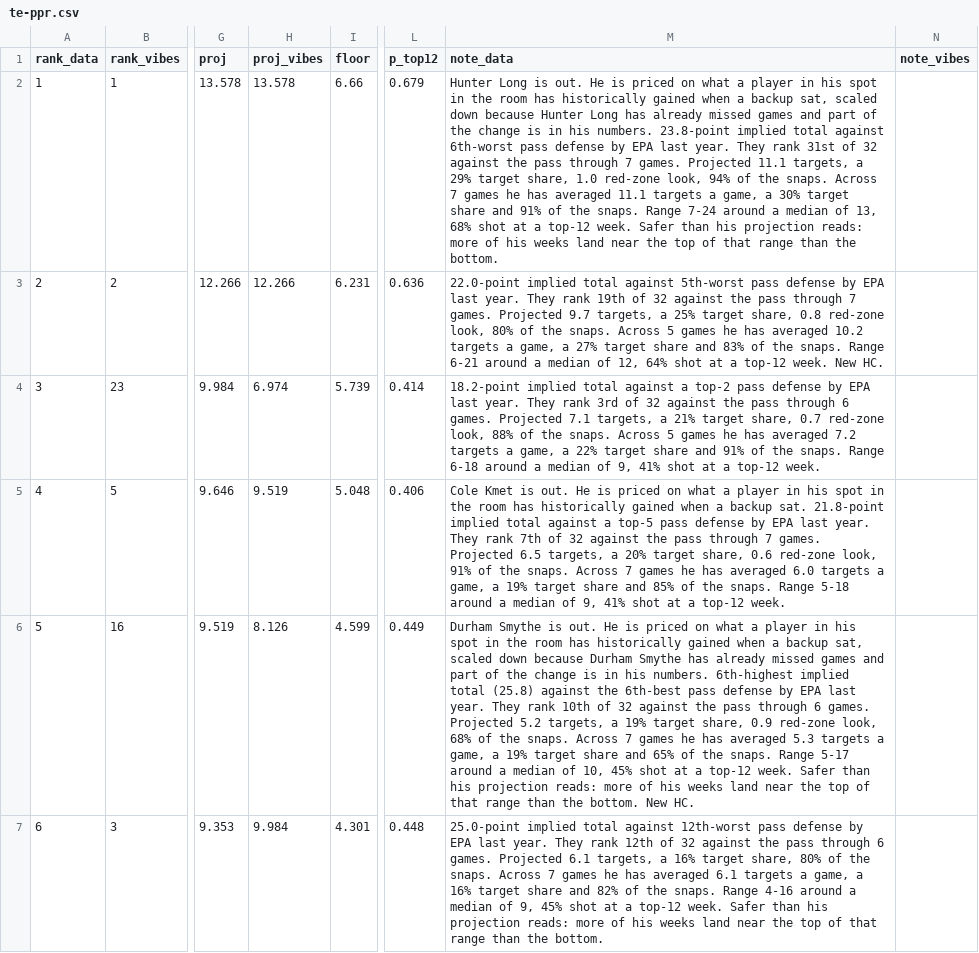
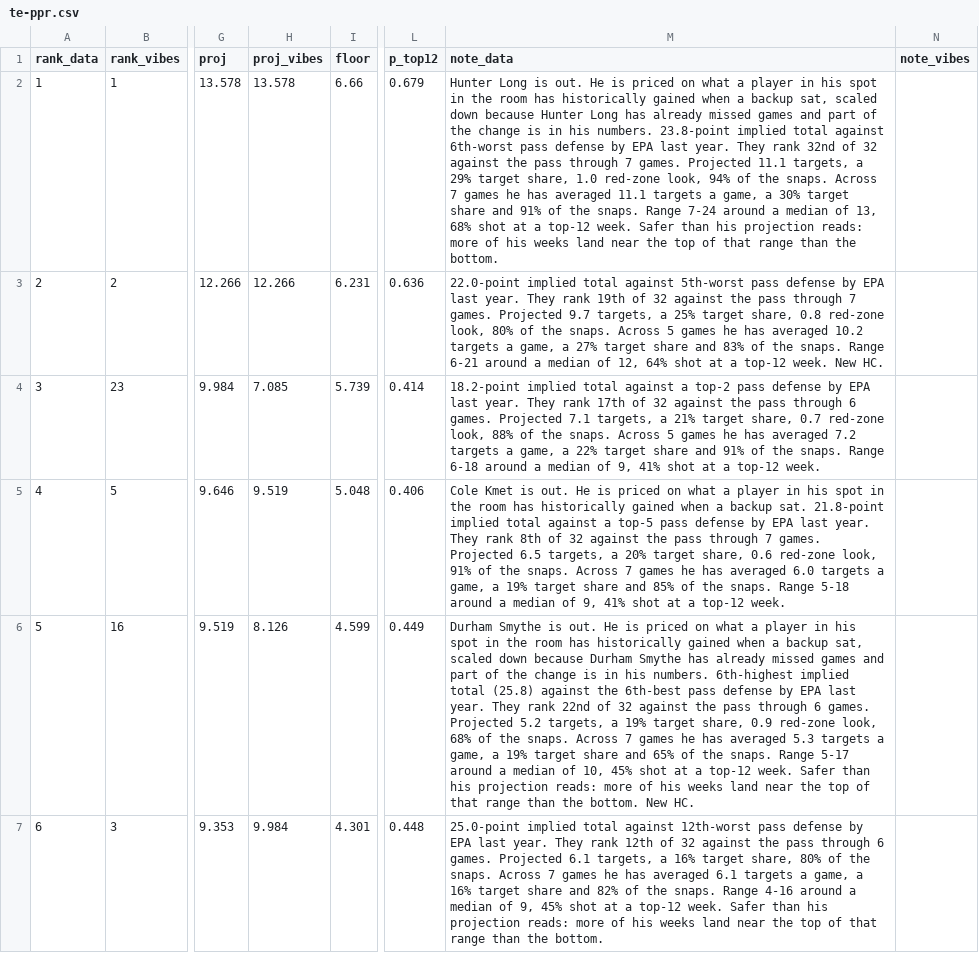
Before and after one commit to maditphillips/The-Delta-Duo, a CSV file: data/weekly/2026/week-08/te-ppr.csv, drawn as a sheet; only a part is shown, gaps mark what is left out; the diff covers the shown part only; the diff names each change by its address in the sheet, - before the commit and + after, or states it on an @@ line.

```diff
--- a/data/weekly/2026/week-08/te-ppr.csv
+++ b/data/weekly/2026/week-08/te-ppr.csv
-M2 (note_data): …They rank 31st of 32…
+M2 (note_data): …They rank 32nd of 32…
-H4 (proj_vibes): 6.974
+H4 (proj_vibes): 7.085
-M4 (note_data): …They rank 3rd of 32…
+M4 (note_data): …They rank 17th of 32…
-M5 (note_data): …They rank 7th of 32…
+M5 (note_data): …They rank 8th of 32…
-M6 (note_data): …They rank 10th of 32…
+M6 (note_data): …They rank 22nd of 32…
```
Also changed, not shown: 99 edited cells elsewhere in this file, data/weekly/2026/week-08/rb-half.csv, data/weekly/2026/week-08/rb-ppr.csv, 7 other files.
